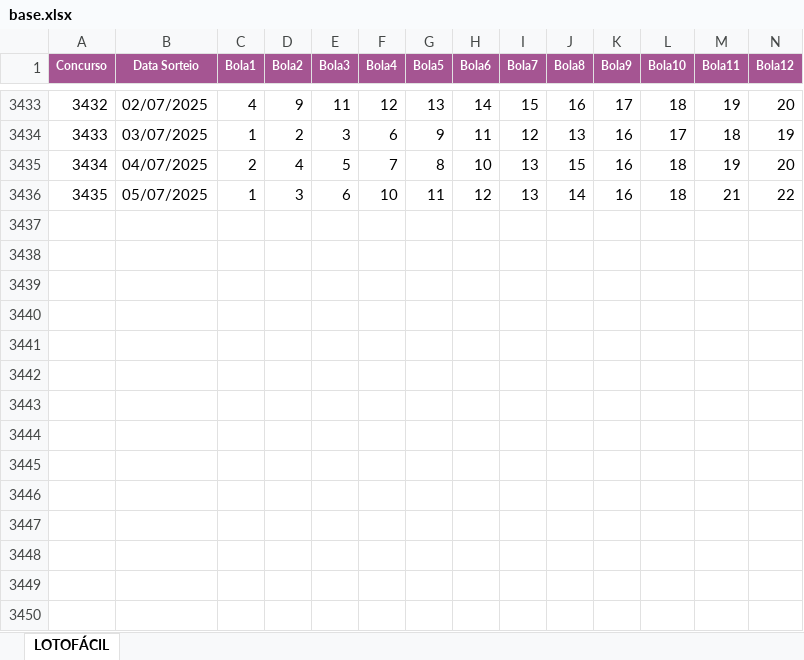
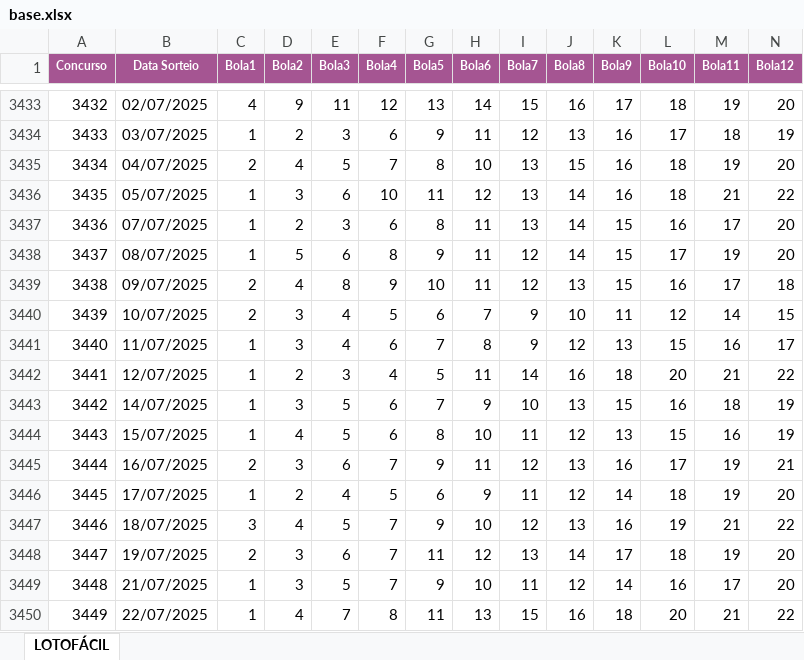
Before and after one commit to birna/lotericas, an Excel workbook: pages/LotoFacil/base.xlsx, sheet LOTOFÁCIL, drawn as a sheet; only a part is shown, gaps mark what is left out; values as stored, in another font and other column widths than the file's, no borders; rows hold the shown columns only; the diff names each change by its address in the sheet, - before the commit and + after, or states it on an @@ line.

```diff
--- a/pages/LotoFacil/base.xlsx (sheet LOTOFÁCIL)
+++ b/pages/LotoFacil/base.xlsx (sheet LOTOFÁCIL)
+row 3437: 3436 | 07/07/2025 | 1 | 2 | 3 | 6 | 8 | 11 | 13 | 14 | 15 | 16 | 17 | 20
+row 3438: 3437 | 08/07/2025 | 1 | 5 | 6 | 8 | 9 | 11 | 12 | 14 | 15 | 17 | 19 | 20
+row 3439: 3438 | 09/07/2025 | 2 | 4 | 8 | 9 | 10 | 11 | 12 | 13 | 15 | 16 | 17 | 18
+row 3440: 3439 | 10/07/2025 | 2 | 3 | 4 | 5 | 6 | 7 | 9 | 10 | 11 | 12 | 14 | 15
+row 3441: 3440 | 11/07/2025 | 1 | 3 | 4 | 6 | 7 | 8 | 9 | 12 | 13 | 15 | 16 | 17
+row 3442: 3441 | 12/07/2025 | 1 | 2 | 3 | 4 | 5 | 11 | 14 | 16 | 18 | 20 | 21 | 22
+row 3443: 3442 | 14/07/2025 | 1 | 3 | 5 | 6 | 7 | 9 | 10 | 13 | 15 | 16 | 18 | 19
+row 3444: 3443 | 15/07/2025 | 1 | 4 | 5 | 6 | 8 | 10 | 11 | 12 | 13 | 15 | 16 | 19
+row 3445: 3444 | 16/07/2025 | 2 | 3 | 6 | 7 | 9 | 11 | 12 | 13 | 16 | 17 | 19 | 21
+row 3446: 3445 | 17/07/2025 | 1 | 2 | 4 | 5 | 6 | 9 | 11 | 12 | 14 | 18 | 19 | 20
+row 3447: 3446 | 18/07/2025 | 3 | 4 | 5 | 7 | 9 | 10 | 12 | 13 | 16 | 19 | 21 | 22
+row 3448: 3447 | 19/07/2025 | 2 | 3 | 6 | 7 | 11 | 12 | 13 | 14 | 17 | 18 | 19 | 20
+row 3449: 3448 | 21/07/2025 | 1 | 3 | 5 | 7 | 9 | 10 | 11 | 12 | 14 | 16 | 17 | 20
+row 3450: 3449 | 22/07/2025 | 1 | 4 | 7 | 8 | 11 | 13 | 15 | 16 | 18 | 20 | 21 | 22
```
Also changed, not shown: pages/DiaDeSorte/base.xlsx, pages/DuplaSena/base.xlsx, 5 other files.
